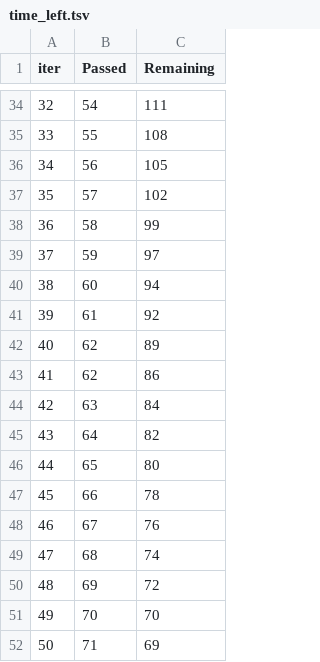
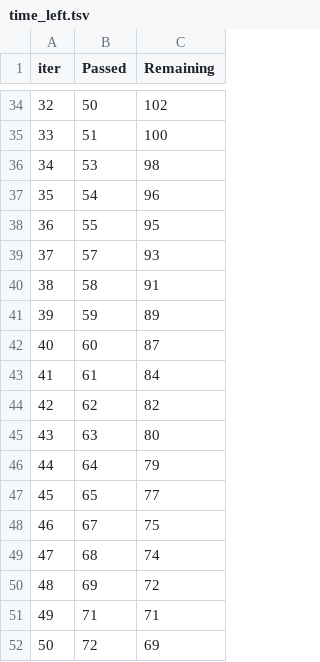
Before and after one commit to galibmulani/MLPROJECT, a TSV file: catboost_info/time_left.tsv, drawn as a sheet; only a part is shown, gaps mark what is left out; the diff covers the shown part only.

```diff
--- a/catboost_info/time_left.tsv
+++ b/catboost_info/time_left.tsv
@@ -34,19 +34,19 @@ iter	Passed	Remaining
-32	54	111
-33	55	108
-34	56	105
-35	57	102
-36	58	99
-37	59	97
-38	60	94
-39	61	92
-40	62	89
-41	62	86
-42	63	84
-43	64	82
-44	65	80
-45	66	78
-46	67	76
+32	50	102
+33	51	100
+34	53	98
+35	54	96
+36	55	95
+37	57	93
+38	58	91
+39	59	89
+40	60	87
+41	61	84
+42	62	82
+43	63	80
+44	64	79
+45	65	77
+46	67	75
 47	68	74
 48	69	72
-49	70	70
-50	71	69
+49	71	71
+50	72	69
```
Also changed, not shown: 158 edited cells elsewhere in this file, 7 other files.
